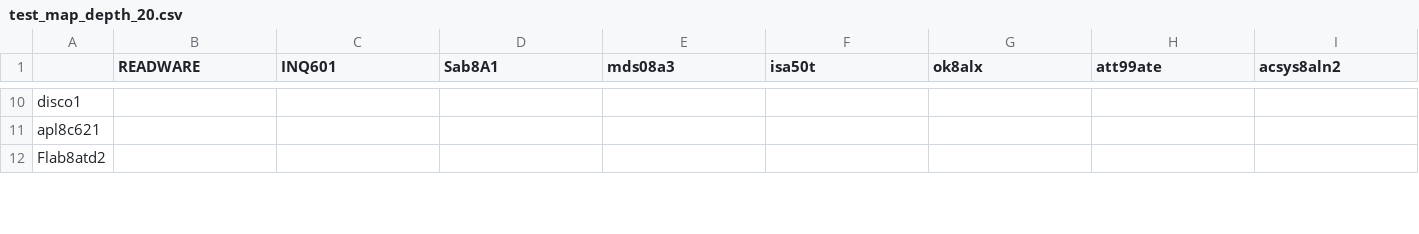
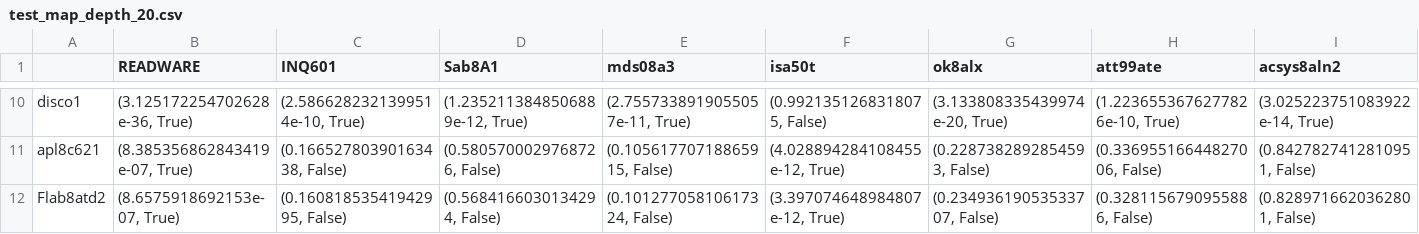
Before and after one commit to chiew256/trec6, a CSV file: outputs/test_map_depth_20.csv, drawn as a sheet; only a part is shown, gaps mark what is left out; the diff covers the shown part only; the diff names each change by its address in the sheet, - before the commit and + after, or states it on an @@ line.

```diff
--- a/outputs/test_map_depth_20.csv
+++ b/outputs/test_map_depth_20.csv
-B10 (READWARE): (empty)
+B10 (READWARE): (3.125172254702628e-36, True)
-C10 (INQ601): (empty)
+C10 (INQ601): (2.5866282321399514e-10, True)
-D10 (Sab8A1): (empty)
+D10 (Sab8A1): (1.2352113848506889e-12, True)
-E10 (mds08a3): (empty)
+E10 (mds08a3): (2.7557338919055057e-11, True)
-F10 (isa50t): (empty)
+F10 (isa50t): (0.9921351268318075, False)
-G10 (ok8alx): (empty)
+G10 (ok8alx): (3.133808335439974e-20, True)
-H10 (att99ate): (empty)
+H10 (att99ate): (1.2236553676277826e-10, True)
-I10 (acsys8aln2): (empty)
+I10 (acsys8aln2): (3.025223751083922e-14, True)
-B11 (READWARE): (empty)
+B11 (READWARE): (8.385356862843419e-07, True)
-C11 (INQ601): (empty)
+C11 (INQ601): (0.16652780390163438, False)
-D11 (Sab8A1): (empty)
+D11 (Sab8A1): (0.5805700029768726, False)
-E11 (mds08a3): (empty)
+E11 (mds08a3): (0.10561770718865915, False)
-F11 (isa50t): (empty)
+F11 (isa50t): (4.028894284108455e-12, True)
-G11 (ok8alx): (empty)
+G11 (ok8alx): (0.2287382892854593, False)
-H11 (att99ate): (empty)
+H11 (att99ate): (0.33695516644827006, False)
-I11 (acsys8aln2): (empty)
+I11 (acsys8aln2): (0.8427827412810951, False)
-B12 (READWARE): (empty)
+B12 (READWARE): (8.6575918692153e-07, True)
-C12 (INQ601): (empty)
+C12 (INQ601): (0.16081853541942995, False)
-D12 (Sab8A1): (empty)
+D12 (Sab8A1): (0.5684166030134294, False)
-E12 (mds08a3): (empty)
+E12 (mds08a3): (0.10127705810617324, False)
-F12 (isa50t): (empty)
+F12 (isa50t): (3.397074648984807e-12, True)
-G12 (ok8alx): (empty)
+G12 (ok8alx): (0.23493619053533707, False)
-H12 (att99ate): (empty)
+H12 (att99ate): (0.3281156790955886, False)
-I12 (acsys8aln2): (empty)
+I12 (acsys8aln2): (0.8289716620362801, False)
```
Also changed, not shown: 81 edited cells elsewhere in this file, outputs/test_map_depth_10.csv, outputs/test_map_depth_5.csv, 1 other file.
